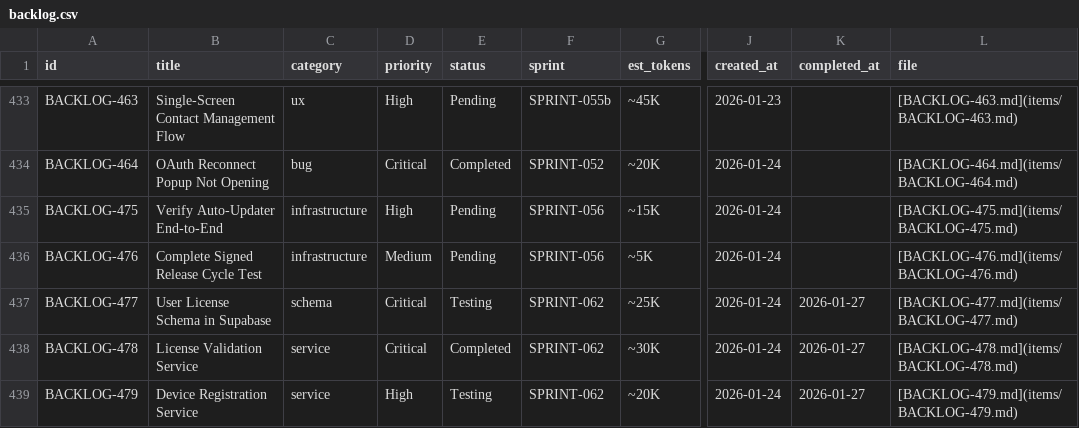
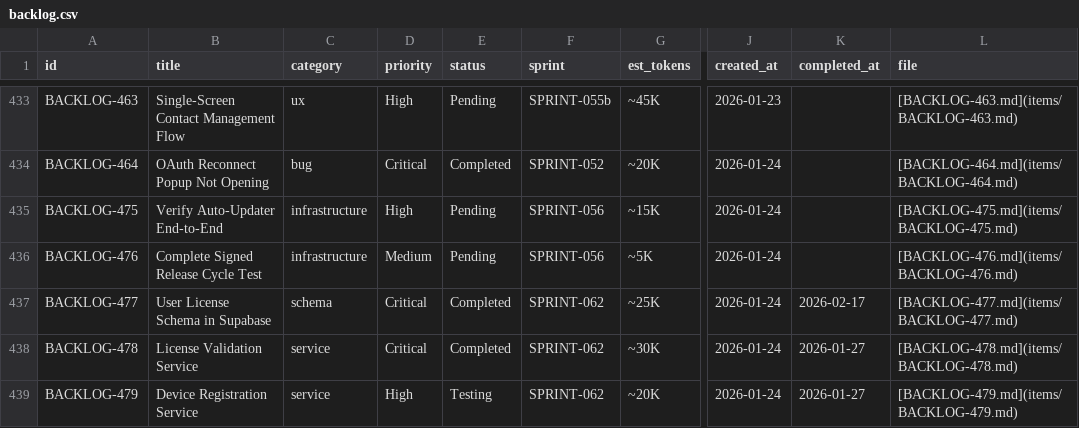
Before and after one commit to 5hdaniel/Mad, a CSV file: .claude/plans/backlog/data/backlog.csv, drawn as a sheet; only a part is shown, gaps mark what is left out; the diff covers the shown part only; the diff names each change by its address in the sheet, - before the commit and + after, or states it on an @@ line.

```diff
--- a/.claude/plans/backlog/data/backlog.csv
+++ b/.claude/plans/backlog/data/backlog.csv
-E437 (status): Testing
+E437 (status): Completed
-K437 (completed_at): 2026-01-27
+K437 (completed_at): 2026-02-17
```
Also changed, not shown: 33 edited cells elsewhere in this file.
